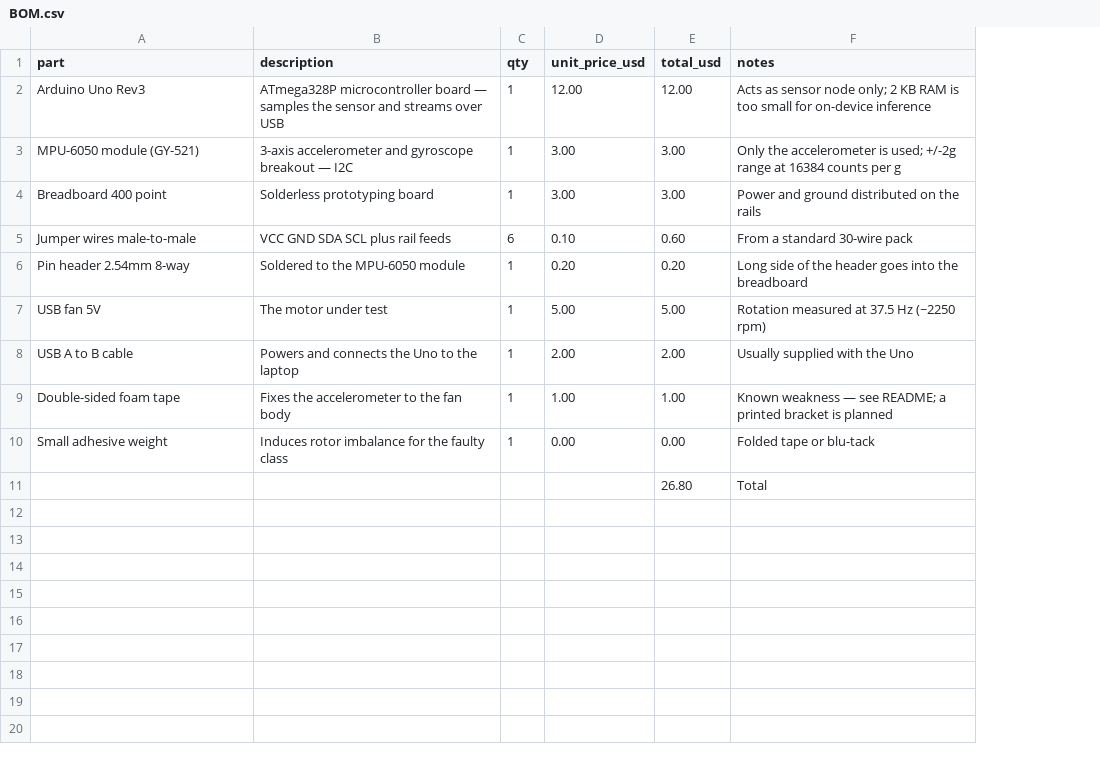
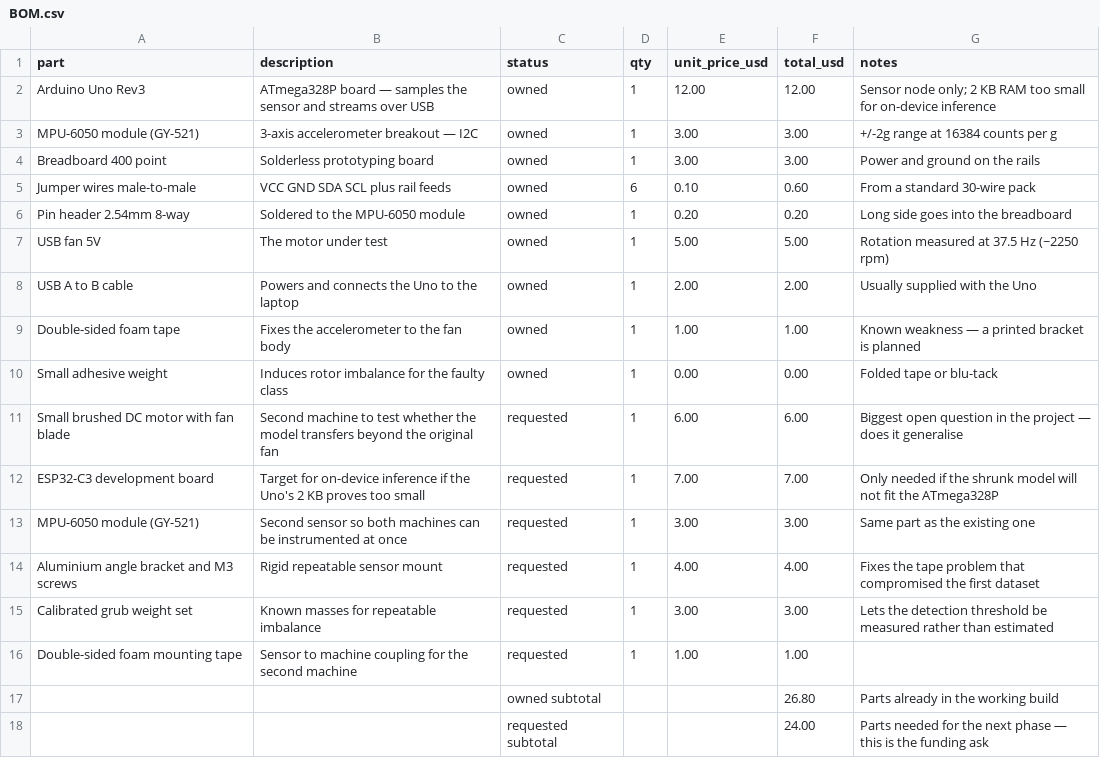
Before and after one commit to alioramuss/stardance-motor-fault-detector, a CSV file: BOM.csv, drawn as a sheet; addresses are those after the commit; the diff names each change by its address in the sheet, - before the commit and + after, or states it on an @@ line.

Commit message:
Merge BOM into one table with owned vs requested parts

```diff
--- a/BOM.csv
+++ b/BOM.csv
+column C (status), rows 2-10: all owned; row 17: owned subtotal
-B2 (description): ATmega328P microcontroller board —…
+B2 (description): ATmega328P board —…
-G2 (notes): Acts as sensor node only; 2 KB RAM is too small…
+G2 (notes): Sensor node only; 2 KB RAM too small…
-B3 (description): 3-axis accelerometer and gyroscope breakout — I2C
+B3 (description): 3-axis accelerometer breakout — I2C
-G3 (notes): Only the accelerometer is used; +/-2g range…
+G3 (notes): +/-2g range…
-G4 (notes): Power and ground distributed on the rails
+G4 (notes): Power and ground on the rails
-G6 (notes): Long side of the header goes into the breadboard
+G6 (notes): Long side goes into the breadboard
-G9 (notes): …weakness — see README; a printed…
+G9 (notes): …weakness — a printed…
+row 11: Small brushed DC motor with fan blade | Second machine to test whether the model transfers beyond the original fan | requested | 1 | 6.00 | 6.00 | Biggest open question in the project — does it generalise
+row 12: ESP32-C3 development board | Target for on-device inference if the Uno's 2 KB proves too small | requested | 1 | 7.00 | 7.00 | Only needed if the shrunk model will not fit the ATmega328P
+row 13: MPU-6050 module (GY-521) | Second sensor so both machines can be instrumented at once | requested | 1 | 3.00 | 3.00 | Same part as the existing one
+row 14: Aluminium angle bracket and M3 screws | Rigid repeatable sensor mount | requested | 1 | 4.00 | 4.00 | Fixes the tape problem that compromised the first dataset
+row 15: Calibrated grub weight set | Known masses for repeatable imbalance | requested | 1 | 3.00 | 3.00 | Lets the detection threshold be measured rather than estimated
+row 16: Double-sided foam mounting tape | Sensor to machine coupling for the second machine | requested | 1 | 1.00 | 1.00
-G17 (notes): Total
+G17 (notes): Parts already in the working build
+row 18:  |  | requested subtotal |  |  | 24.00 | Parts needed for the next phase — this is the funding ask
```
Also changed, not shown: 1 other file.
